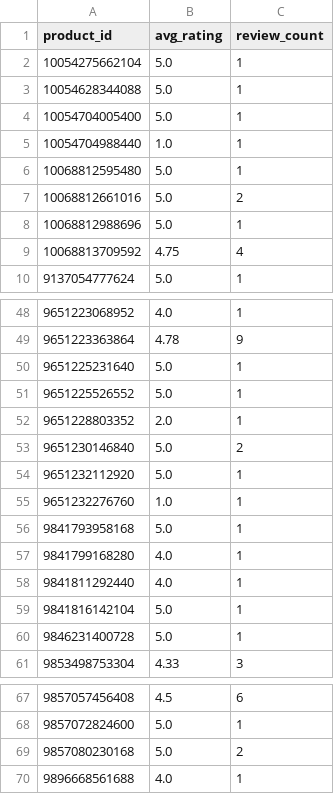
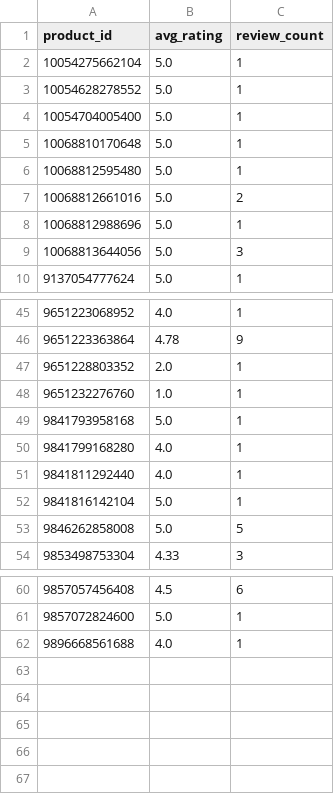
Before and after one commit to christoffer-cherry/feed, a CSV file: docs/ratings.csv, drawn as a sheet; only a part is shown, gaps mark what is left out; the diff covers the shown part only.

```diff
--- a/docs/ratings.csv
+++ b/docs/ratings.csv
@@ -2,5 +2,5 @@ product_id,avg_rating,review_count
 10054275662104,5.0,1
-10054628344088,5.0,1
+10054628278552,5.0,1
 10054704005400,5.0,1
-10054704988440,1.0,1
+10068810170648,5.0,1
 10068812595480,5.0,1
@@ -8,3 +8,3 @@ product_id,avg_rating,review_count
 10068812988696,5.0,1
-10068813709592,4.75,4
+10068813644056,5.0,3
 9137054777624,5.0,1
@@ -49,7 +46,3 @@ product_id,avg_rating,review_count
 9651223363864,4.78,9
-9651225231640,5.0,1
-9651225526552,5.0,1
 9651228803352,2.0,1
-9651230146840,5.0,2
-9651232112920,5.0,1
 9651232276760,1.0,1
@@ -59,3 +52,3 @@ product_id,avg_rating,review_count
 9841816142104,5.0,1
-9846231400728,5.0,1
+9846262858008,5.0,5
 9853498753304,4.33,3
@@ -68,3 +61,2 @@ product_id,avg_rating,review_count
 9857072824600,5.0,1
-9857080230168,5.0,2
 9896668561688,4.0,1
```
Also changed, not shown: 5 added rows and 8 removed rows elsewhere in this file, 2 other files.
